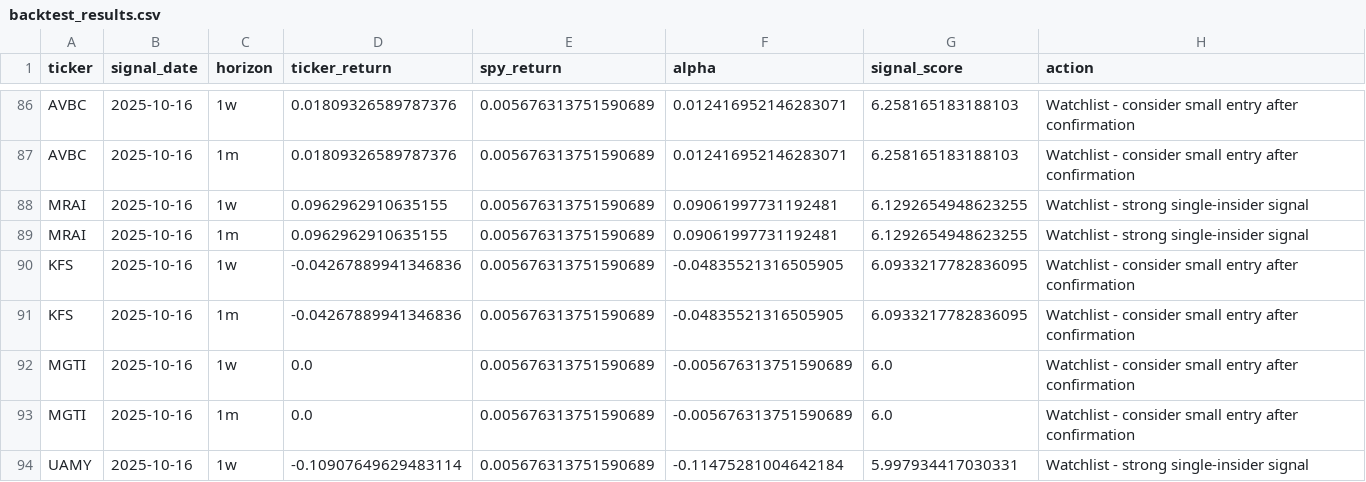
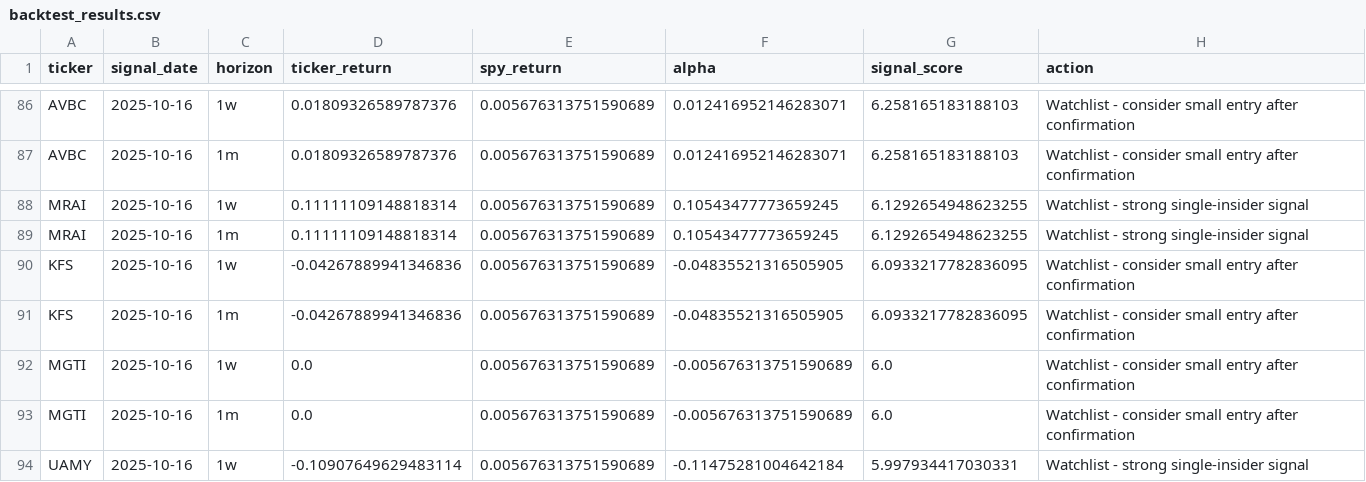
Before and after one commit to Samie-mirghani/insider-cluster-watch, a CSV file: data/backtest_results.csv, drawn as a sheet; only a part is shown, gaps mark what is left out; the diff covers the shown part only.

```diff
--- a/data/backtest_results.csv
+++ b/data/backtest_results.csv
@@ -87,4 +87,4 @@ AVBC,2025-10-16,1w,0.01809326589787376,0.005676313751590689,0.012416952146283071
 AVBC,2025-10-16,1m,0.01809326589787376,0.005676313751590689,0.012416952146283071,6.258165183188103,Watchlist - consider small entry after confirmation
-MRAI,2025-10-16,1w,0.0962962910635155,0.005676313751590689,0.09061997731192481,6.1292654948623255,Watchlist - strong single-insider signal
-MRAI,2025-10-16,1m,0.0962962910635155,0.005676313751590689,0.09061997731192481,6.1292654948623255,Watchlist - strong single-insider signal
+MRAI,2025-10-16,1w,0.11111109148818314,0.005676313751590689,0.10543477773659245,6.1292654948623255,Watchlist - strong single-insider signal
+MRAI,2025-10-16,1m,0.11111109148818314,0.005676313751590689,0.10543477773659245,6.1292654948623255,Watchlist - strong single-insider signal
 KFS,2025-10-16,1w,-0.04267889941346836,0.005676313751590689,-0.04835521316505905,6.0933217782836095,Watchlist - consider small entry after confirmation
```
Also changed, not shown: 2 added rows and 16 edited cells elsewhere in this file.
